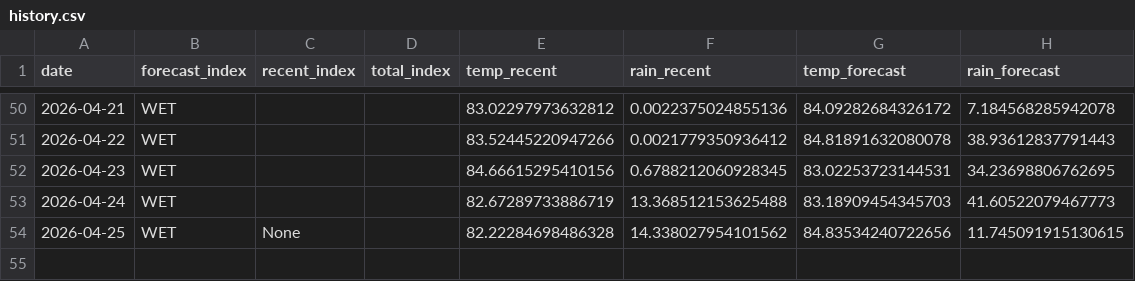
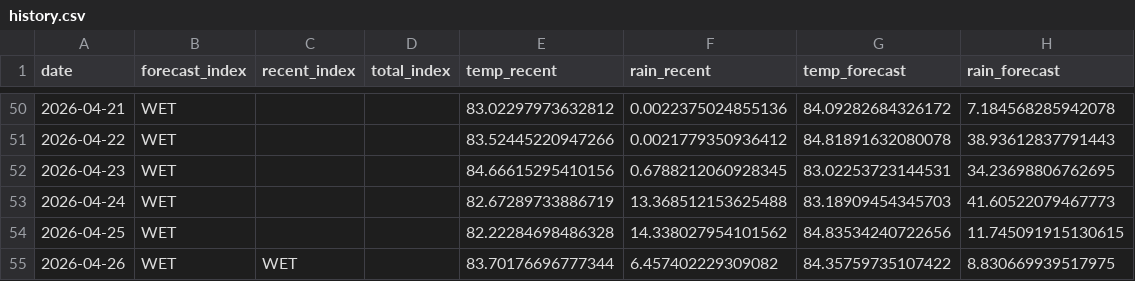
Before and after one commit to pacioos/palau-dashboard, a CSV file: data/history.csv, drawn as a sheet; only a part is shown, gaps mark what is left out.

```diff
--- a/data/history.csv
+++ b/data/history.csv
@@ -53,2 +53,3 @@ date,forecast_index,recent_index,total_index,temp_recent,rain_recent,temp_foreca
 2026-04-24,WET,,,82.67289733886719,13.368512153625488,83.18909454345703,41.60522079467773
-2026-04-25,WET,None,,82.22284698486328,14.338027954101562,84.83534240722656,11.745091915130615
+2026-04-25,WET,,,82.22284698486328,14.338027954101562,84.83534240722656,11.745091915130615
+2026-04-26,WET,WET,,83.70176696777344,6.457402229309082,84.35759735107422,8.830669939517975
```
Also changed, not shown: 1 other file.
